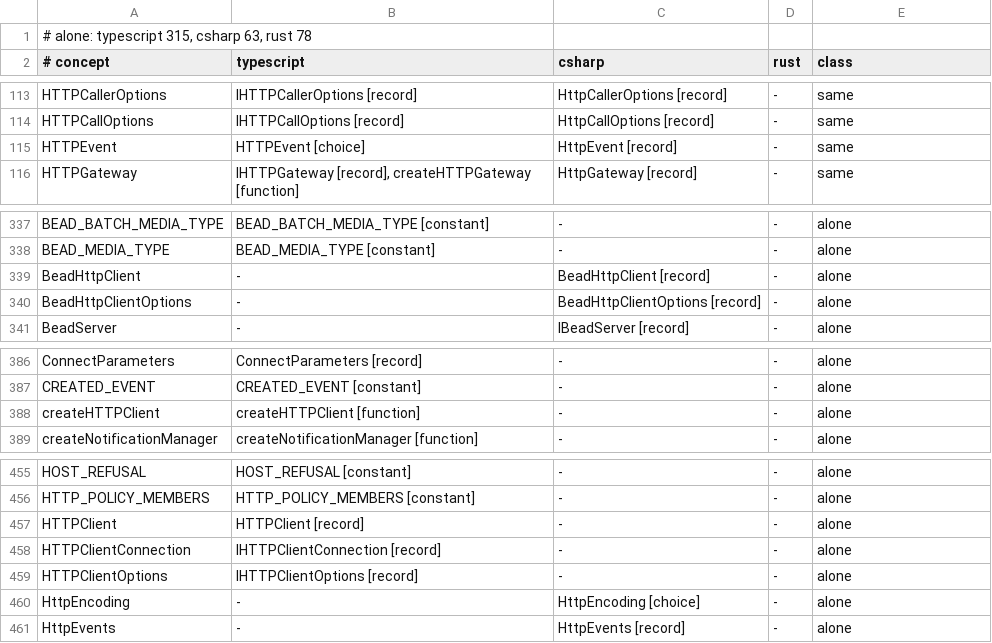
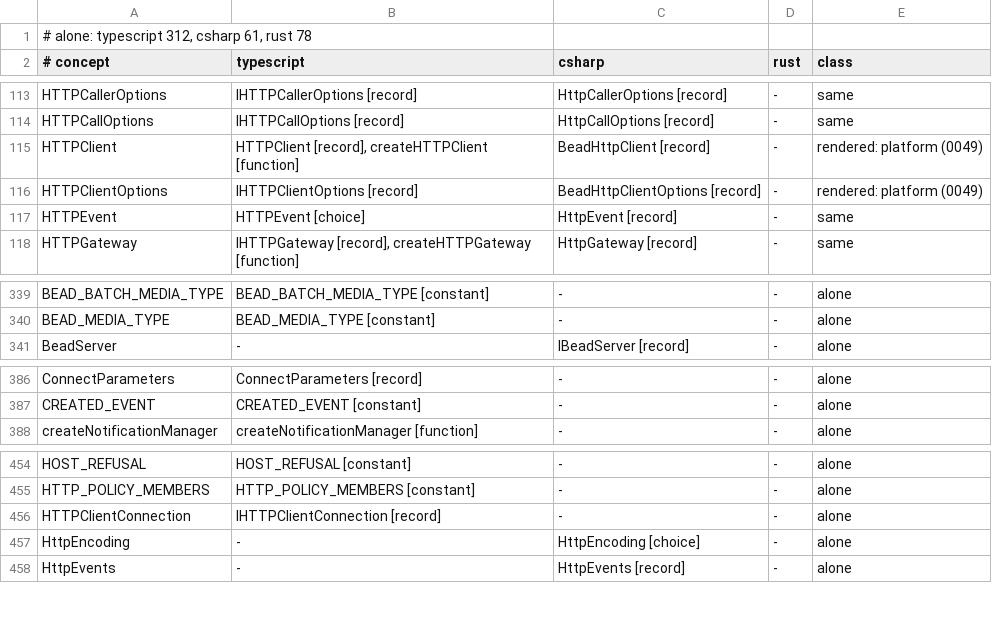
Before and after one commit to francisdesjardins/bead, a TSV file: tools/names.tsv, drawn as a sheet; only a part is shown, gaps mark what is left out.

Commit message:
chore(names): the HTTP client's facade, one row rendered
HTTPClient and BeadHttpClient, and their options, one row each, rendered: platform (0049).

```diff
--- a/tools/names.tsv
+++ b/tools/names.tsv
@@ -1,2 +1,2 @@
-# alone: typescript 315, csharp 63, rust 78
+# alone: typescript 312, csharp 61, rust 78
 # concept	typescript	csharp	rust	class
@@ -114,2 +114,4 @@ HTTPCallerOptions	IHTTPCallerOptions [record]	HttpCallerOptions [record]	-	same
 HTTPCallOptions	IHTTPCallOptions [record]	HttpCallOptions [record]	-	same
+HTTPClient	HTTPClient [record], createHTTPClient [function]	BeadHttpClient [record]	-	rendered: platform (0049)
+HTTPClientOptions	IHTTPClientOptions [record]	BeadHttpClientOptions [record]	-	rendered: platform (0049)
 HTTPEvent	HTTPEvent [choice]	HttpEvent [record]	-	same
@@ -338,4 +340,2 @@ BEAD_BATCH_MEDIA_TYPE	BEAD_BATCH_MEDIA_TYPE [constant]	-	-	alone
 BEAD_MEDIA_TYPE	BEAD_MEDIA_TYPE [constant]	-	-	alone
-BeadHttpClient	-	BeadHttpClient [record]	-	alone
-BeadHttpClientOptions	-	BeadHttpClientOptions [record]	-	alone
 BeadServer	-	IBeadServer [record]	-	alone
@@ -387,3 +387,2 @@ ConnectParameters	ConnectParameters [record]	-	-	alone
 CREATED_EVENT	CREATED_EVENT [constant]	-	-	alone
-createHTTPClient	createHTTPClient [function]	-	-	alone
 createNotificationManager	createNotificationManager [function]	-	-	alone
@@ -456,5 +455,3 @@ HOST_REFUSAL	HOST_REFUSAL [constant]	-	-	alone
 HTTP_POLICY_MEMBERS	HTTP_POLICY_MEMBERS [constant]	-	-	alone
-HTTPClient	HTTPClient [record]	-	-	alone
 HTTPClientConnection	IHTTPClientConnection [record]	-	-	alone
-HTTPClientOptions	IHTTPClientOptions [record]	-	-	alone
 HttpEncoding	-	HttpEncoding [choice]	-	alone
```
